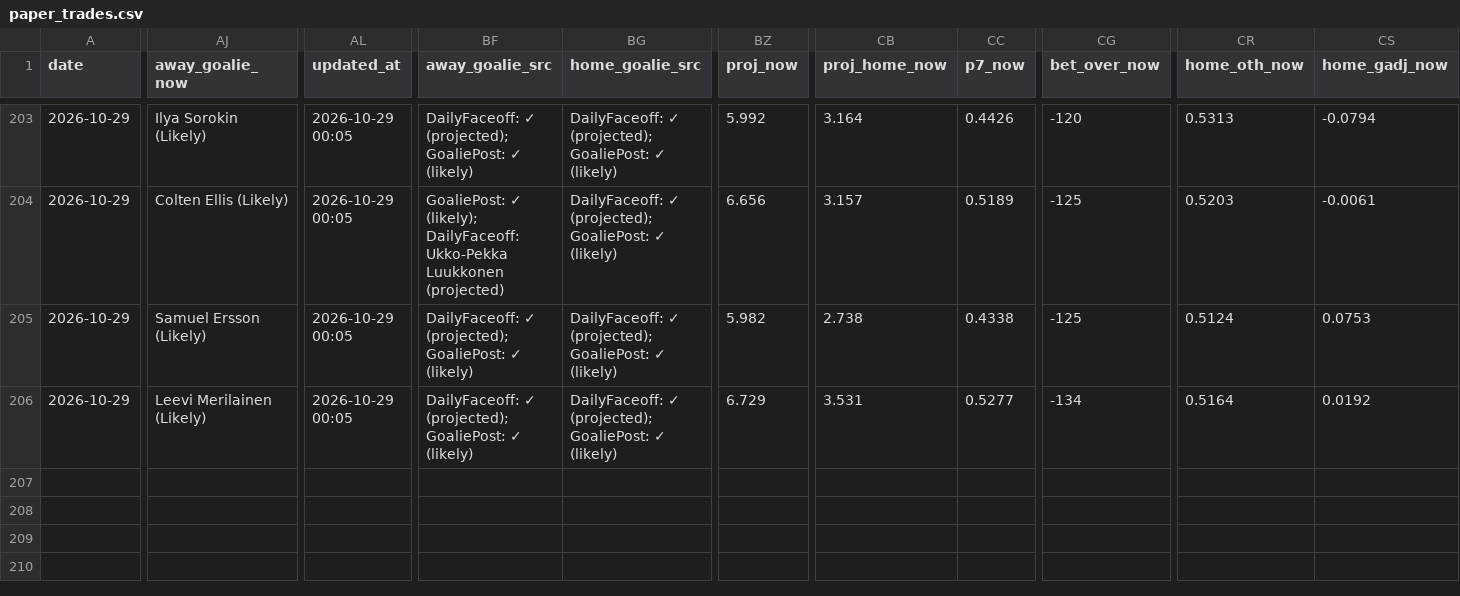
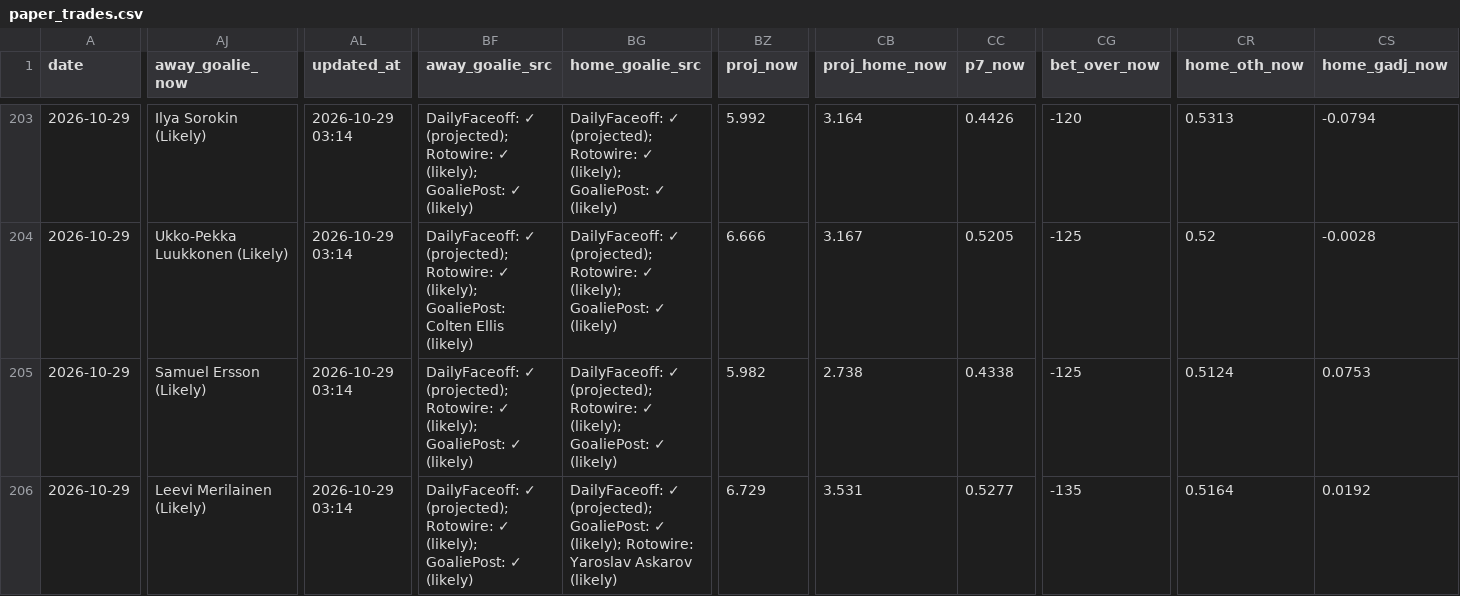
Before and after one commit to Prezbo8/NHL-total-model, a CSV file: data/paper_trades.csv, drawn as a sheet; only a part is shown, gaps mark what is left out; the diff covers the shown part only; the diff names each change by its address in the sheet, - before the commit and + after, or states it on an @@ line.

```diff
--- a/data/paper_trades.csv
+++ b/data/paper_trades.csv
-AL203:AL206 (updated_at): 2026-10-29 00:05
+AL203:AL206 (updated_at): 2026-10-29 03:14
-BF203 (away_goalie_src): …✓ (projected); GoaliePost: ✓…
+BF203 (away_goalie_src): …✓ (projected); Rotowire: ✓ (likely); GoaliePost: ✓…
-BG203:BG205 (home_goalie_src): …✓ (projected); GoaliePost: ✓…
+BG203:BG205 (home_goalie_src): …✓ (projected); Rotowire: ✓ (likely); GoaliePost: ✓…
-AJ204 (away_goalie_now): Colten Ellis (Likely)
+AJ204 (away_goalie_now): Ukko-Pekka Luukkonen (Likely)
-BF204 (away_goalie_src): GoaliePost: ✓ (likely); DailyFaceoff: Ukko-Pekka Luukkonen (projected)
+BF204 (away_goalie_src): DailyFaceoff: ✓ (projected); Rotowire: ✓ (likely); GoaliePost: Colten Ellis (likely)
-BZ204 (proj_now): 6.656
+BZ204 (proj_now): 6.666
-CB204 (proj_home_now): 3.157
+CB204 (proj_home_now): 3.167
-CC204 (p7_now): 0.5189
+CC204 (p7_now): 0.5205
-CR204 (home_oth_now): 0.5203
+CR204 (home_oth_now): 0.52
-CS204 (home_gadj_now): -0.0061
+CS204 (home_gadj_now): -0.0028
-BF205:BF206 (away_goalie_src): …✓ (projected); GoaliePost: ✓…
+BF205:BF206 (away_goalie_src): …✓ (projected); Rotowire: ✓ (likely); GoaliePost: ✓…
-BG206 (home_goalie_src): …GoaliePost: ✓ (likely)
+BG206 (home_goalie_src): …GoaliePost: ✓ (likely); Rotowire: Yaroslav Askarov (likely)
-CG206 (bet_over_now): -134
+CG206 (bet_over_now): -135
```
Also changed, not shown: 94 edited cells elsewhere in this file, 9 other files.
